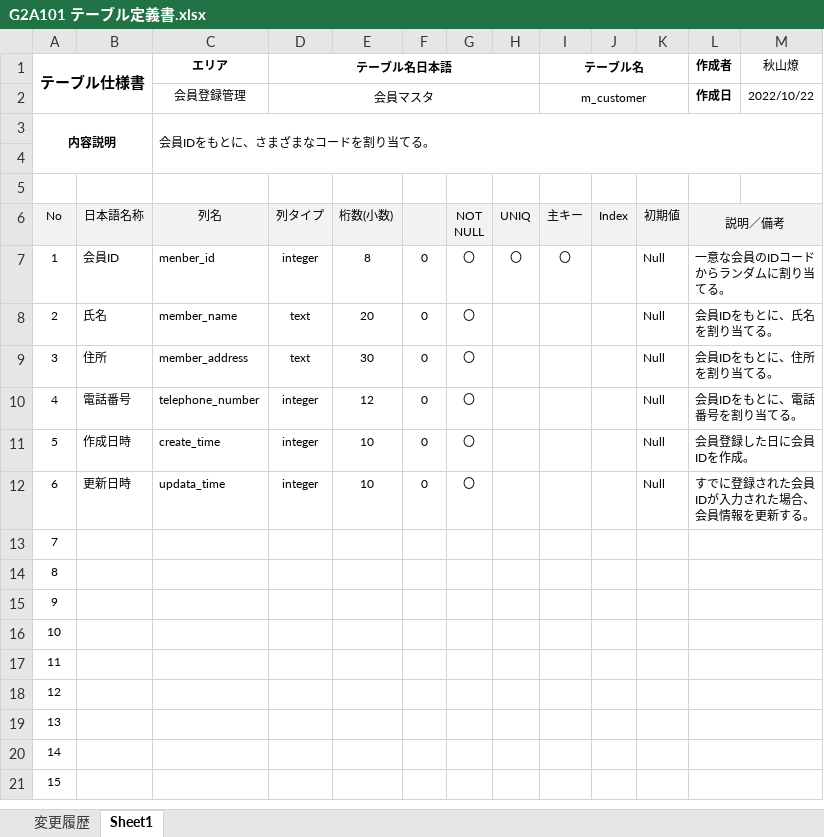
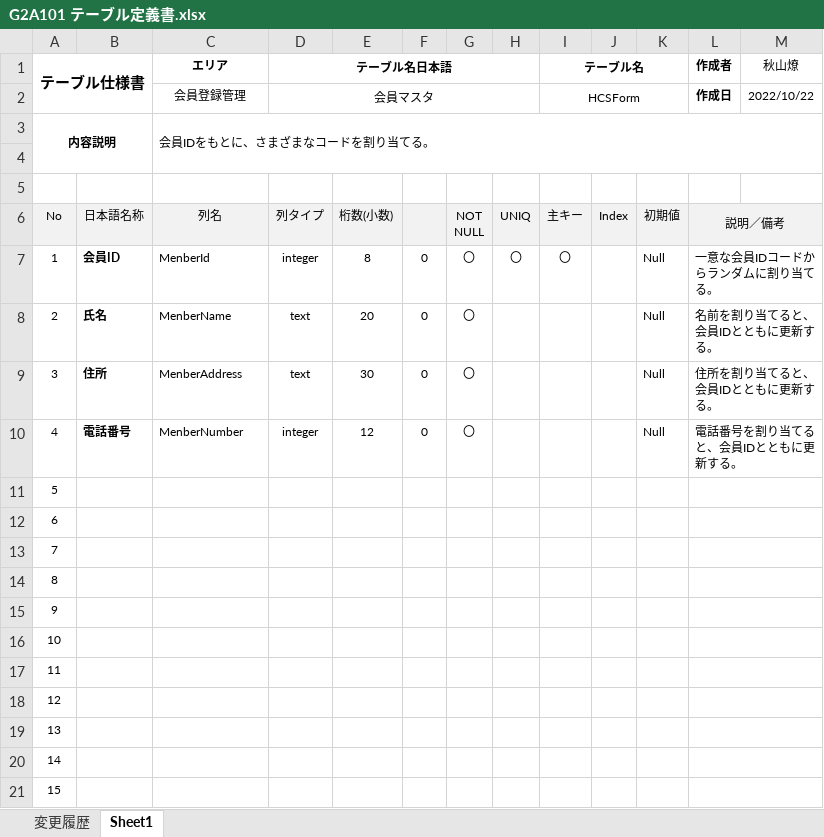
Before and after one commit to G2A101/HCSForm, an Excel workbook: G2A101秋山燎/設計書/G2A101 テーブル定義書.xlsx, sheet Sheet1, drawn as a sheet; only a part is shown; values as stored, in another font and other column widths than the file's, no borders; the diff names each change by its address in the sheet, - before the commit and + after, or states it on an @@ line.

```diff
--- a/G2A101秋山燎/設計書/G2A101 テーブル定義書.xlsx (sheet Sheet1)
+++ b/G2A101秋山燎/設計書/G2A101 テーブル定義書.xlsx (sheet Sheet1)
-I2 (テーブル名): m_customer
+I2 (テーブル名): HCSForm
-B7:B10 bold: off
+B7:B10 bold: on
-C7 (エリア): menber_id
+C7 (エリア): MenberId
-L7 (作成者): 一意な会員のIDコードからランダムに割り当てる。
+L7 (作成者): 一意な会員IDコードからランダムに割り当てる。
-C8 (エリア): member_name
+C8 (エリア): MenberName
-L8 (作成者): 会員IDをもとに、氏名を割り当てる。
+L8 (作成者): 名前を割り当てると、会員IDとともに更新する。
-C9 (エリア): member_address
+C9 (エリア): MenberAddress
-L9 (作成者): 会員IDをもとに、住所を割り当てる。
+L9 (作成者): 住所を割り当てると、会員IDとともに更新する。
-C10 (エリア): telephone_number
+C10 (エリア): MenberNumber
-L10 (作成者): 会員IDをもとに、電話番号を割り当てる。
+L10 (作成者): 電話番号を割り当てると、会員IDとともに更新する。
-B11: 作成日時
+B11: (empty)
-C11 (エリア): create_time
+C11 (エリア): (empty)
-D11:D12 (テーブル名日本語): integer
+D11:D12 (テーブル名日本語): (empty)
-E11:E12: 10
+E11:E12: (empty)
-F11:F12: 0
+F11:F12: (empty)
-G11:G12: 〇
+G11:G12: (empty)
-K11:K12: Null
+K11:K12: (empty)
-L11 (作成者): 会員登録した日に会員IDを作成。
+L11 (作成者): (empty)
-B12: 更新日時
+B12: (empty)
-C12 (エリア): updata_time
+C12 (エリア): (empty)
-L12 (作成者): すでに登録された会員IDが入力された場合、会員情報を更新する。
+L12 (作成者): (empty)
```
Also changed, not shown: G2A101秋山燎/設計書/G2A101 機能一覧.xlsx, G2A101秋山燎/設計書/G2A101 画面一覧.xlsx, 26 other files.
